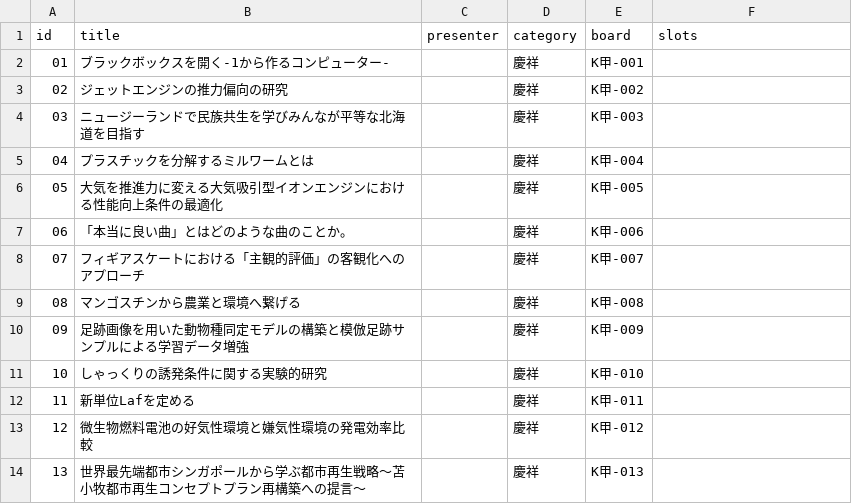
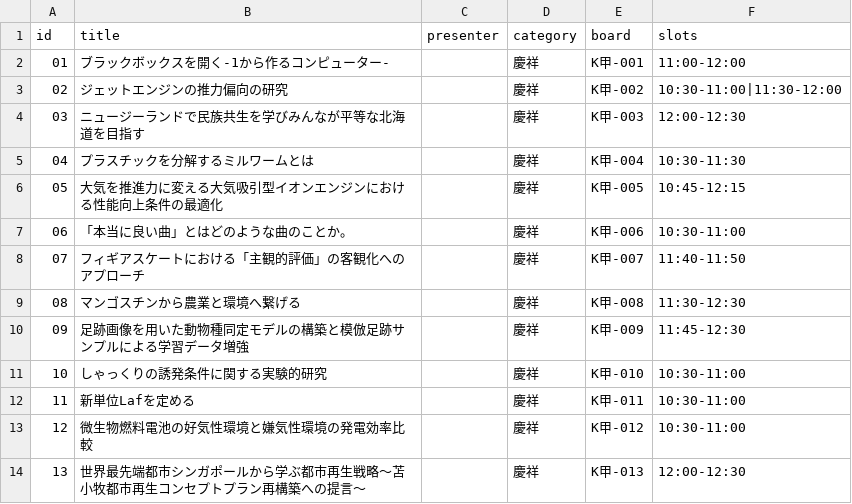
Before and after one commit to koskn/rexpo, a CSV file: data.csv, drawn as a sheet; the diff names each change by its address in the sheet, - before the commit and + after, or states it on an @@ line.

Commit message:
slots

```diff
--- a/data.csv
+++ b/data.csv
-F2 (slots): (empty)
+F2 (slots): 11:00-12:00
-F3 (slots): (empty)
+F3 (slots): 10:30-11:00|11:30-12:00
-F4 (slots): (empty)
+F4 (slots): 12:00-12:30
-F5 (slots): (empty)
+F5 (slots): 10:30-11:30
-F6 (slots): (empty)
+F6 (slots): 10:45-12:15
-F7 (slots): (empty)
+F7 (slots): 10:30-11:00
-F8 (slots): (empty)
+F8 (slots): 11:40-11:50
-F9 (slots): (empty)
+F9 (slots): 11:30-12:30
-F10 (slots): (empty)
+F10 (slots): 11:45-12:30
-F11:F13 (slots): (empty)
+F11:F13 (slots): 10:30-11:00
-F14 (slots): (empty)
+F14 (slots): 12:00-12:30
```
